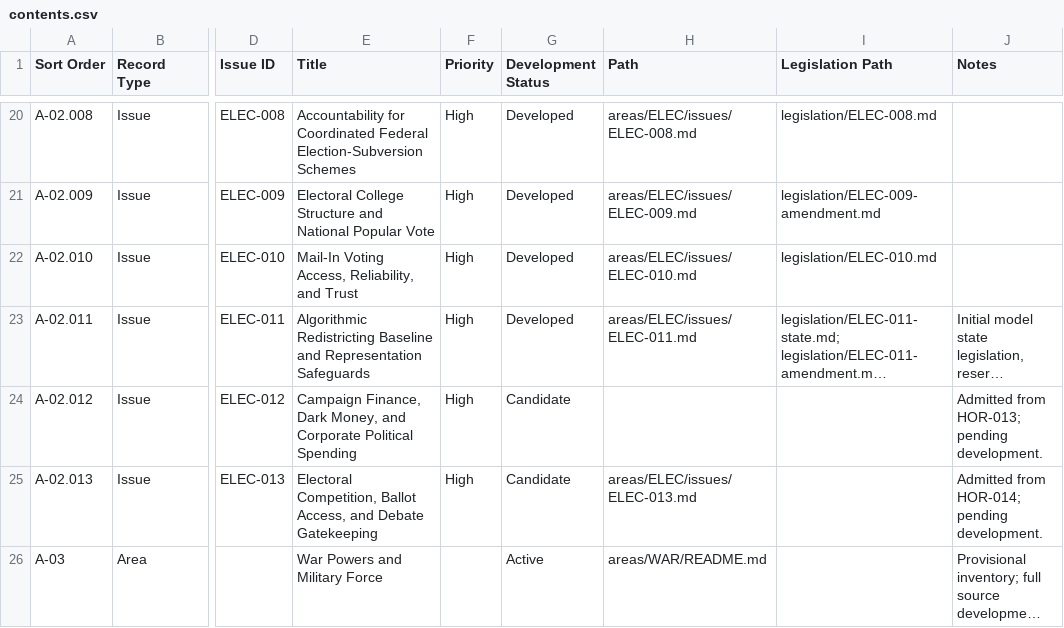
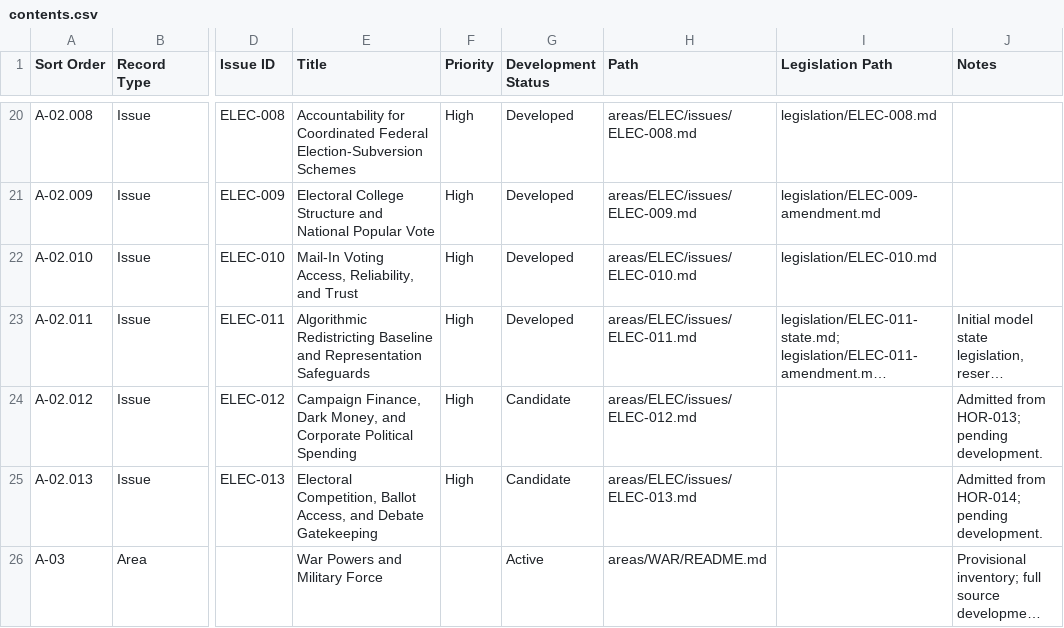
Before and after one commit to Thorncrag/ARRP, a CSV file: inventory/contents.csv, drawn as a sheet; only a part is shown, gaps mark what is left out; long unchanged cells end in …; the diff names each change by its address in the sheet, - before the commit and + after, or states it on an @@ line.

```diff
--- a/inventory/contents.csv
+++ b/inventory/contents.csv
-H24 (Path): (empty)
+H24 (Path): areas/ELEC/issues/ELEC-012.md
```
Also changed, not shown: inventory/audits.csv, 6 other files.
